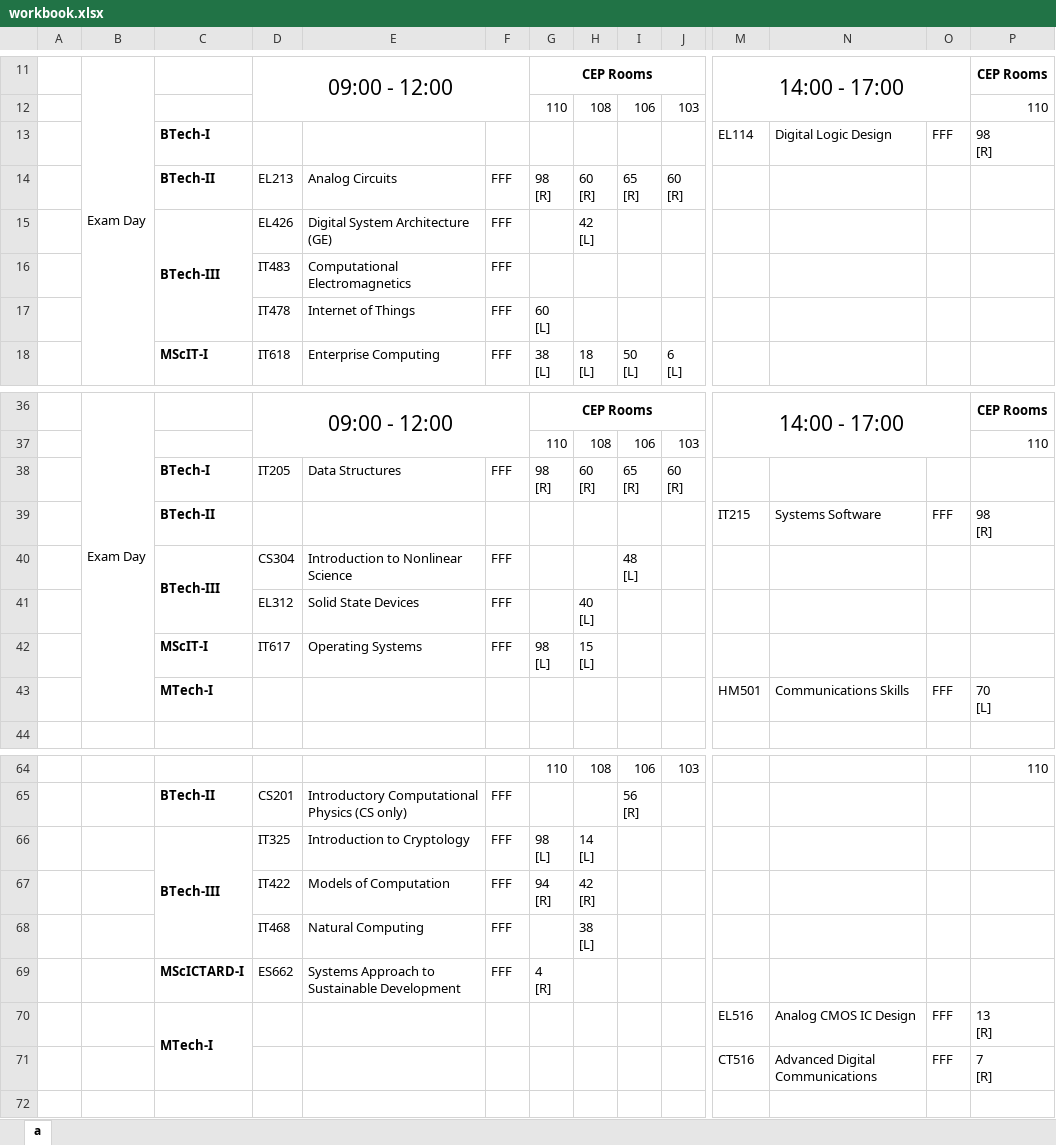
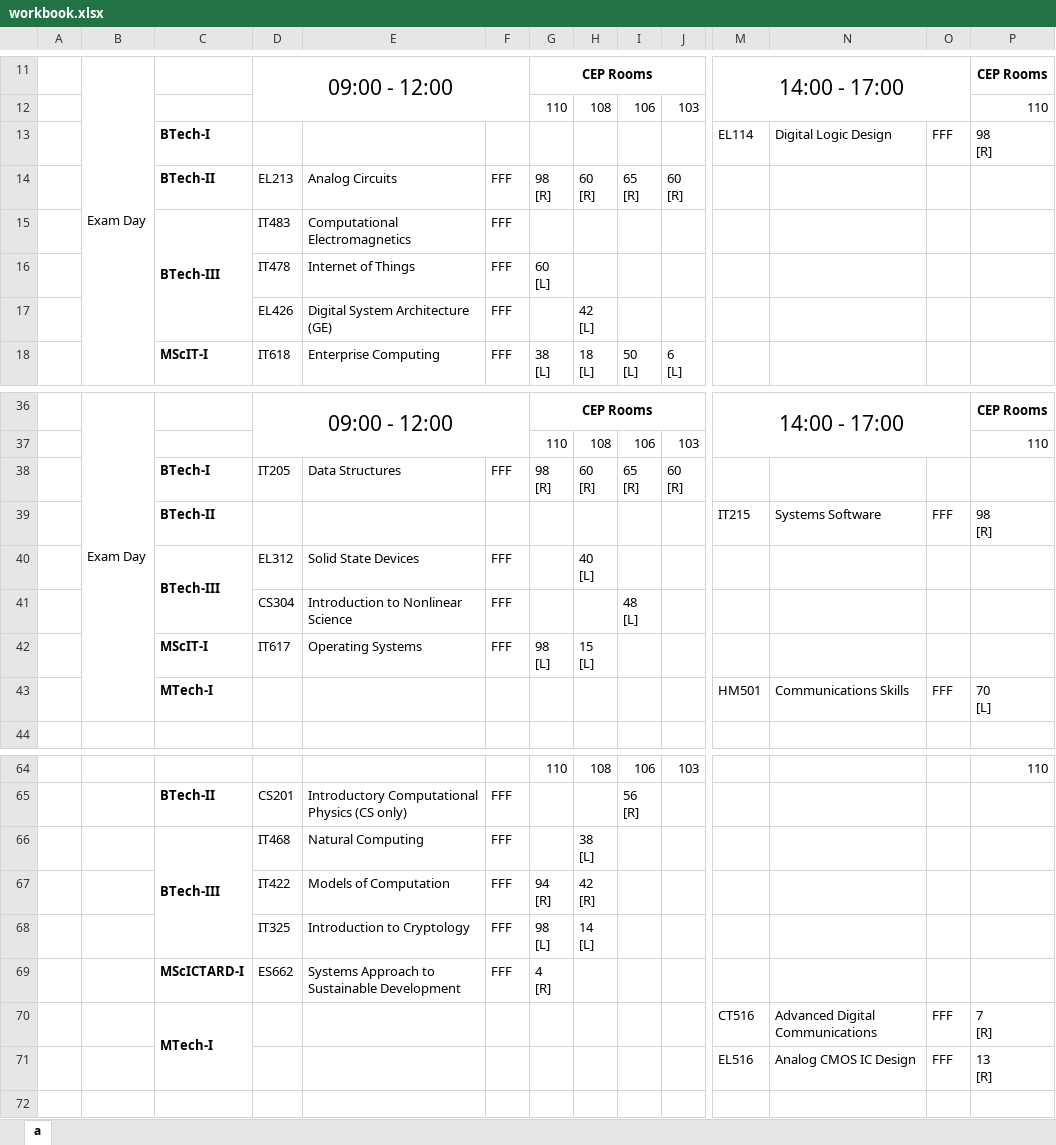
Before and after one commit to abhilashmandaliya/Exam_TimeTable_Scheduler_bySlots_Web_Project, an Excel workbook: src/data/output/workbook.xlsx, sheet a, drawn as a sheet; only a part is shown, gaps mark what is left out; values as stored, in another font and other column widths than the file's, no borders; removed rows and columns are numbered as before the commit, all else as after; rows hold the shown columns only; ↵ is a line break in a cell; the diff names each change by its address in the sheet, - before the commit and + after, or states it on an @@ line.

```diff
--- a/src/data/output/workbook.xlsx (sheet a)
+++ b/src/data/output/workbook.xlsx (sheet a)
-row 15:  |  | BTech-III | EL426 | Digital System Architecture (GE) | FFF |  | 42 ↵ [L]
-C15: (empty)
+C15: BTech-III
+C15:C17 merged
+row 17:  |  |  | EL426 | Digital System Architecture (GE) | FFF |  | 42 ↵ [L]
-row 40:  |  | BTech-III | CS304 | Introduction to Nonlinear Science | FFF |  |  | 48 ↵ [L]
-C40: (empty)
+C40: BTech-III
+C40:C41 merged
+row 41:  |  |  | CS304 | Introduction to Nonlinear Science | FFF |  |  | 48 ↵ [L]
-row 66:  |  | BTech-III | IT325 | Introduction to Cryptology | FFF | 98 ↵ [L] | 14 ↵ [L]
+row 66:  |  | BTech-III | IT468 | Natural Computing | FFF |  | 38 ↵ [L]
-row 68:  |  |  | IT468 | Natural Computing | FFF |  | 38 ↵ [L]
+row 68:  |  |  | IT325 | Introduction to Cryptology | FFF | 98 ↵ [L] | 14 ↵ [L]
-row 70:  |  | MTech-I |  |  |  |  |  |  |  | EL516 | Analog CMOS IC Design | FFF | 13 ↵ [R]
-C70: (empty)
+C70: MTech-I
+C70:C71 merged
+row 71:  |  |  |  |  |  |  |  |  |  | EL516 | Analog CMOS IC Design | FFF | 13 ↵ [R]
```
Also changed, not shown: 4 other files.
